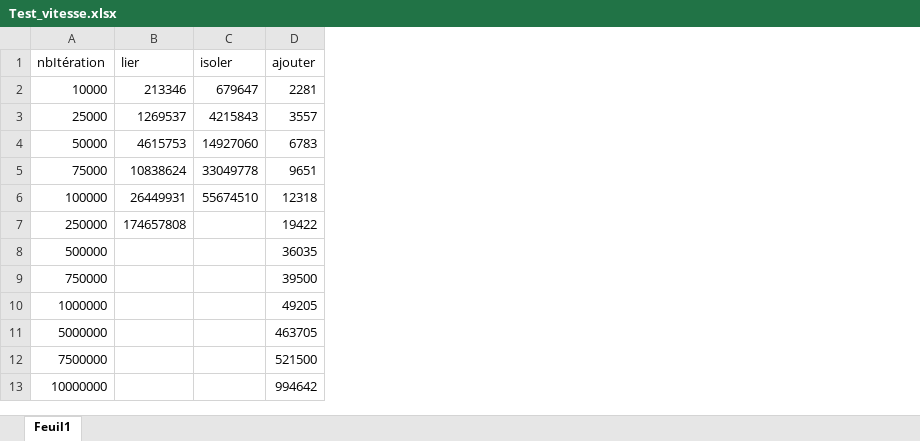
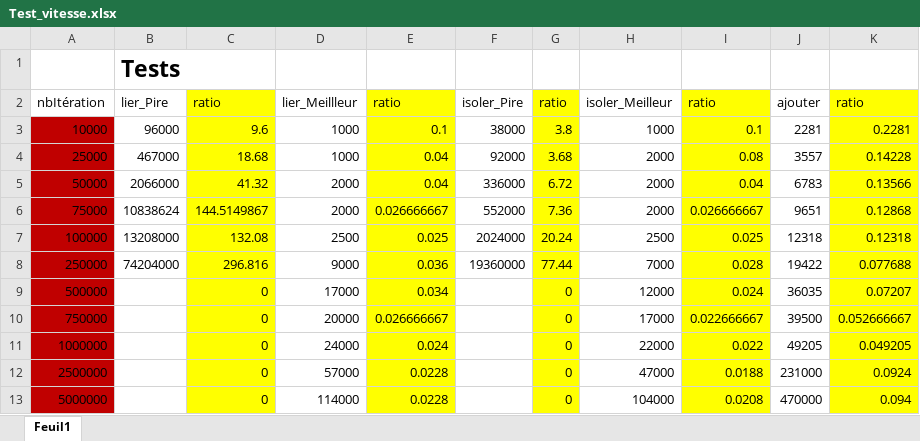
Before and after one commit to EstebanCRz/SAE_UnionFind, an Excel workbook: Test_vitesse.xlsx, sheet Feuil1, drawn as a sheet; values as stored, in another font and other column widths than the file's, no borders; charts and pictures and conditional formats not drawn; removed rows and columns are numbered as before the commit, all else as after; the diff names each change by its address in the sheet, - before the commit and + after, or states it on an @@ line.

Commit message:
Add files via upload

```diff
--- a/Test_vitesse.xlsx (sheet Feuil1)
+++ b/Test_vitesse.xlsx (sheet Feuil1)
-column B, rows 1-7: lier | 213346 | 1269537 | 4615753 | 10838624 | 26449931 | 174657808
-column C, rows 1-6: isoler | 679647 | 4215843 | 14927060 | 33049778 | 55674510
+column B, rows 2-8: lier_Pire | 96000 | 467000 | 2066000 | 10838624 | 13208000 | 74204000
+column C, rows 2-11: ratio | 9.6 | 18.68 | 41.32 | 144.5149867 | 132.08 | 296.816 | 0 | 0 | 0; row 13: 0
+column D, rows 2-11: lier_Meillleur | 1000 | 1000 | 2000 | 2000 | 2500 | 9000 | 17000 | 20000 | 24000; row 13: 114000
+column E, rows 2-11: ratio | 0.1 | 0.04 | 0.04 | 0.026666667 | 0.025 | 0.036 | 0.034 | 0.026666667 | 0.024; row 13: 0.0228
+column F, rows 2-8: isoler_Pire | 38000 | 92000 | 336000 | 552000 | 2024000 | 19360000
+column G, rows 2-11: ratio | 3.8 | 3.68 | 6.72 | 7.36 | 20.24 | 77.44 | 0 | 0 | 0; row 13: 0
+column H, rows 2-11: isoler_Meilleur | 1000 | 2000 | 2000 | 2000 | 2500 | 7000 | 12000 | 17000 | 22000; row 13: 104000
+column I, rows 2-11: ratio | 0.1 | 0.08 | 0.04 | 0.026666667 | 0.025 | 0.028 | 0.024 | 0.022666667 | 0.022; row 13: 0.0208
+column K, rows 2-11: ratio | 0.2281 | 0.14228 | 0.13566 | 0.12868 | 0.12318 | 0.077688 | 0.07207 | 0.052666667 | 0.049205; row 13: 0.094
+row 1:  | Tests
-A3:A11 fill: none
+A3:A11 fill: #C00000
+row 12: 2500000 |  | 0 | 57000 | 0.0228 |  | 0 | 47000 | 0.0188 | 231000 | 0.0924
-A13 fill: none
+A13 fill: #C00000
-J13: 463705
+J13: 470000
-row 12: 7500000 |  |  | 521500
-row 13: 10000000 |  |  | 994642
```
Also changed, not shown: charts or pictures.
